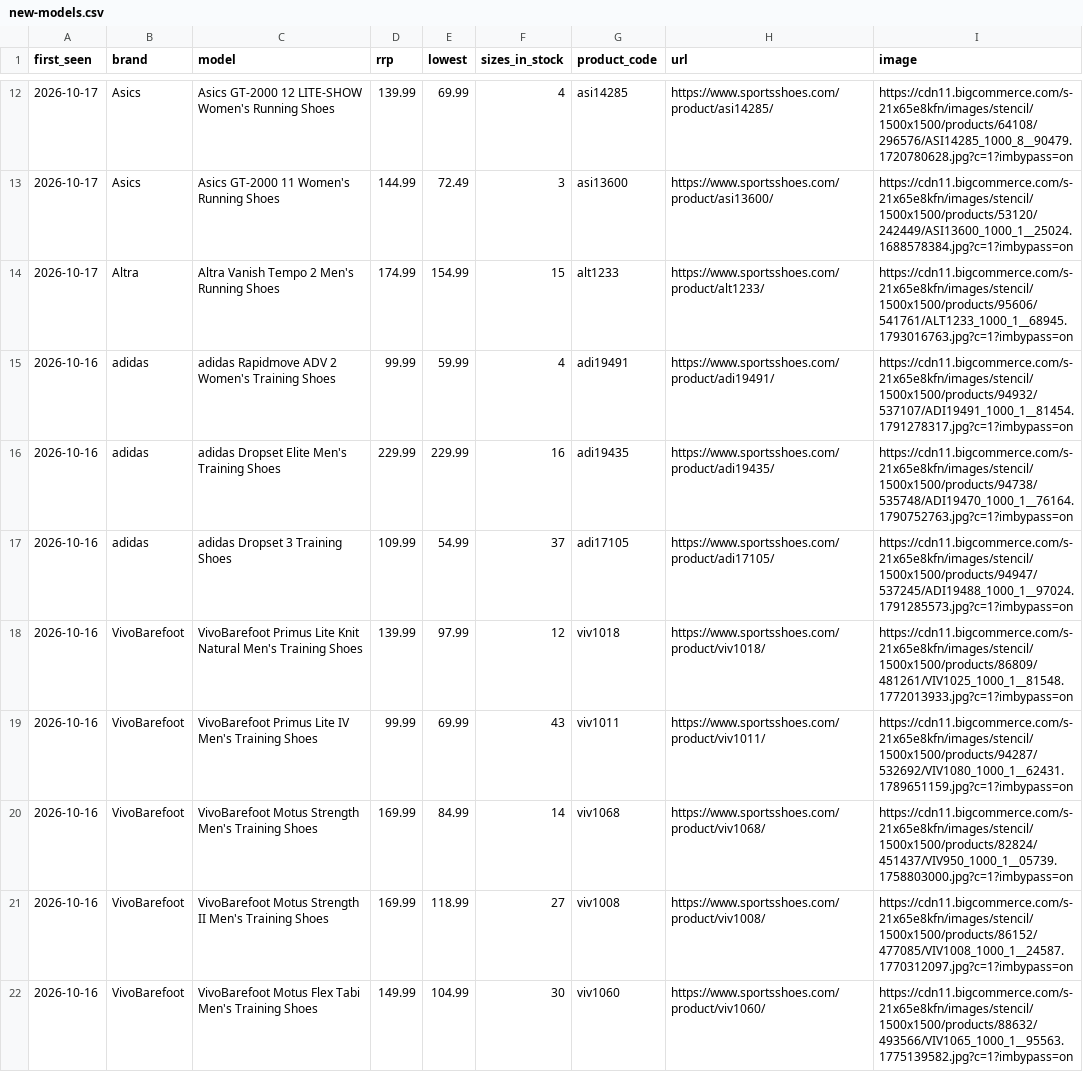
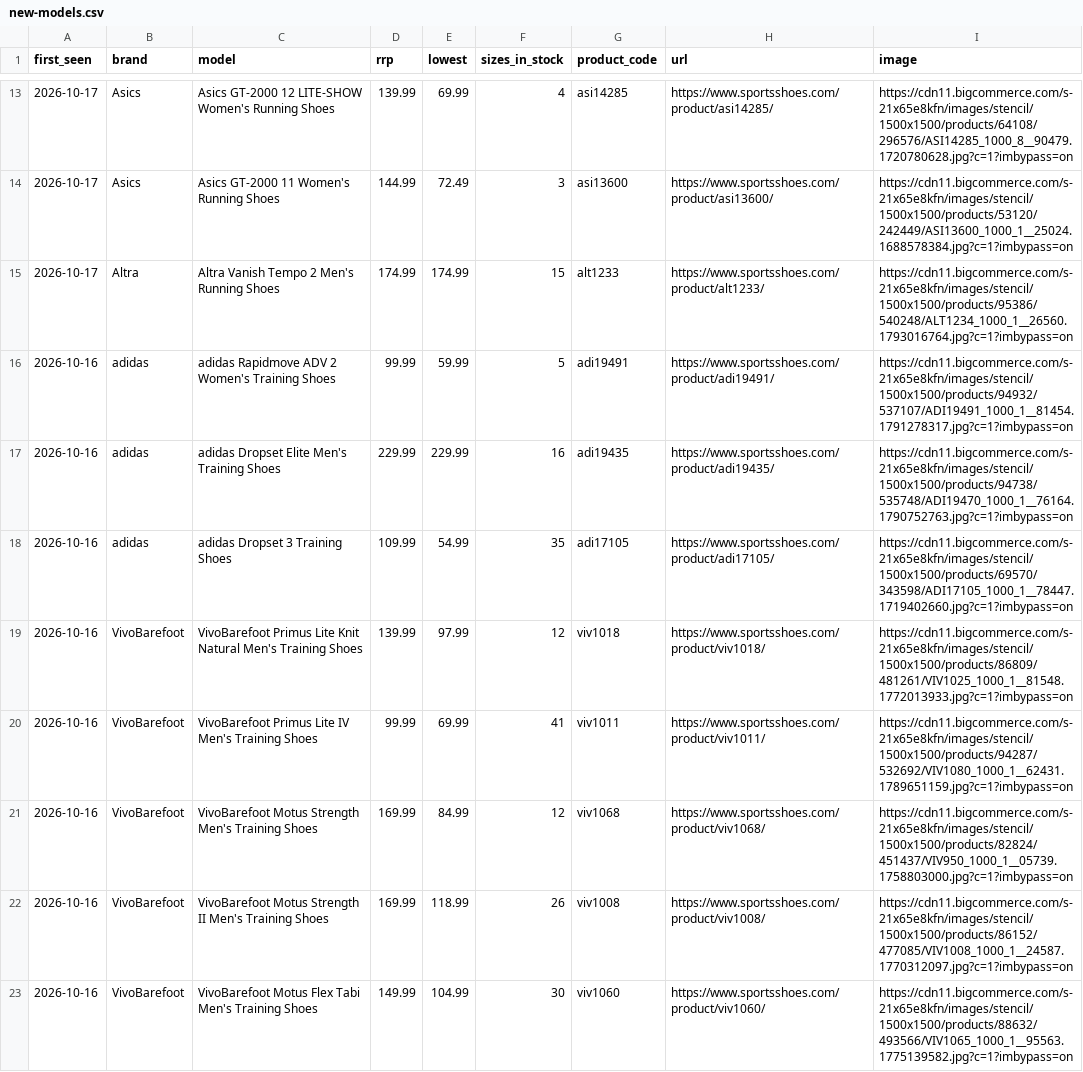
Before and after one commit to ecrawford-c28/shoe-finder, a CSV file: nmfr/public/new-models.csv, drawn as a sheet; only a part is shown, gaps mark what is left out; the diff covers the shown part only.

```diff
--- a/nmfr/public/new-models.csv
+++ b/nmfr/public/new-models.csv
@@ -13,10 +14,10 @@ first_seen,brand,model,rrp,lowest,sizes_in_stock,product_code,url,image
 2026-10-17,Asics,Asics GT-2000 11 Women's Running Shoes,144.99,72.49,3,asi13600,https://www.sportsshoes.com/product/asi13600/,https://cdn11.bigcommerce.com/s-21x65e8kfn/images/stencil/1500x1500/products/53120/242449/ASI13600_1000_1__25024.1688578384.jpg?c=1?imbypass=on
-2026-10-17,Altra,Altra Vanish Tempo 2 Men's Running Shoes,174.99,154.99,15,alt1233,https://www.sportsshoes.com/product/alt1233/,https://cdn11.bigcommerce.com/s-21x65e8kfn/images/stencil/1500x1500/products/95606/541761/ALT1233_1000_1__68945.1793016763.jpg?c=1?imbypass=on
-2026-10-16,adidas,adidas Rapidmove ADV 2 Women's Training Shoes,99.99,59.99,4,adi19491,https://www.sportsshoes.com/product/adi19491/,https://cdn11.bigcommerce.com/s-21x65e8kfn/images/stencil/1500x1500/products/94932/537107/ADI19491_1000_1__81454.1791278317.jpg?c=1?imbypass=on
+2026-10-17,Altra,Altra Vanish Tempo 2 Men's Running Shoes,174.99,174.99,15,alt1233,https://www.sportsshoes.com/product/alt1233/,https://cdn11.bigcommerce.com/s-21x65e8kfn/images/stencil/1500x1500/products/95386/540248/ALT1234_1000_1__26560.1793016764.jpg?c=1?imbypass=on
+2026-10-16,adidas,adidas Rapidmove ADV 2 Women's Training Shoes,99.99,59.99,5,adi19491,https://www.sportsshoes.com/product/adi19491/,https://cdn11.bigcommerce.com/s-21x65e8kfn/images/stencil/1500x1500/products/94932/537107/ADI19491_1000_1__81454.1791278317.jpg?c=1?imbypass=on
 2026-10-16,adidas,adidas Dropset Elite Men's Training Shoes,229.99,229.99,16,adi19435,https://www.sportsshoes.com/product/adi19435/,https://cdn11.bigcommerce.com/s-21x65e8kfn/images/stencil/1500x1500/products/94738/535748/ADI19470_1000_1__76164.1790752763.jpg?c=1?imbypass=on
-2026-10-16,adidas,adidas Dropset 3 Training Shoes,109.99,54.99,37,adi17105,https://www.sportsshoes.com/product/adi17105/,https://cdn11.bigcommerce.com/s-21x65e8kfn/images/stencil/1500x1500/products/94947/537245/ADI19488_1000_1__97024.1791285573.jpg?c=1?imbypass=on
+2026-10-16,adidas,adidas Dropset 3 Training Shoes,109.99,54.99,35,adi17105,https://www.sportsshoes.com/product/adi17105/,https://cdn11.bigcommerce.com/s-21x65e8kfn/images/stencil/1500x1500/products/69570/343598/ADI17105_1000_1__78447.1719402660.jpg?c=1?imbypass=on
 2026-10-16,VivoBarefoot,VivoBarefoot Primus Lite Knit Natural Men's Training Shoes,139.99,97.99,12,viv1018,https://www.sportsshoes.com/product/viv1018/,https://cdn11.bigcommerce.com/s-21x65e8kfn/images/stencil/1500x1500/products/86809/481261/VIV1025_1000_1__81548.1772013933.jpg?c=1?imbypass=on
-2026-10-16,VivoBarefoot,VivoBarefoot Primus Lite IV Men's Training Shoes,99.99,69.99,43,viv1011,https://www.sportsshoes.com/product/viv1011/,https://cdn11.bigcommerce.com/s-21x65e8kfn/images/stencil/1500x1500/products/94287/532692/VIV1080_1000_1__62431.1789651159.jpg?c=1?imbypass=on
-2026-10-16,VivoBarefoot,VivoBarefoot Motus Strength Men's Training Shoes,169.99,84.99,14,viv1068,https://www.sportsshoes.com/product/viv1068/,https://cdn11.bigcommerce.com/s-21x65e8kfn/images/stencil/1500x1500/products/82824/451437/VIV950_1000_1__05739.1758803000.jpg?c=1?imbypass=on
-2026-10-16,VivoBarefoot,VivoBarefoot Motus Strength II Men's Training Shoes,169.99,118.99,27,viv1008,https://www.sportsshoes.com/product/viv1008/,https://cdn11.bigcommerce.com/s-21x65e8kfn/images/stencil/1500x1500/products/86152/477085/VIV1008_1000_1__24587.1770312097.jpg?c=1?imbypass=on
+2026-10-16,VivoBarefoot,VivoBarefoot Primus Lite IV Men's Training Shoes,99.99,69.99,41,viv1011,https://www.sportsshoes.com/product/viv1011/,https://cdn11.bigcommerce.com/s-21x65e8kfn/images/stencil/1500x1500/products/94287/532692/VIV1080_1000_1__62431.1789651159.jpg?c=1?imbypass=on
+2026-10-16,VivoBarefoot,VivoBarefoot Motus Strength Men's Training Shoes,169.99,84.99,12,viv1068,https://www.sportsshoes.com/product/viv1068/,https://cdn11.bigcommerce.com/s-21x65e8kfn/images/stencil/1500x1500/products/82824/451437/VIV950_1000_1__05739.1758803000.jpg?c=1?imbypass=on
+2026-10-16,VivoBarefoot,VivoBarefoot Motus Strength II Men's Training Shoes,169.99,118.99,26,viv1008,https://www.sportsshoes.com/product/viv1008/,https://cdn11.bigcommerce.com/s-21x65e8kfn/images/stencil/1500x1500/products/86152/477085/VIV1008_1000_1__24587.1770312097.jpg?c=1?imbypass=on
 2026-10-16,VivoBarefoot,VivoBarefoot Motus Flex Tabi Men's Training Shoes,149.99,104.99,30,viv1060,https://www.sportsshoes.com/product/viv1060/,https://cdn11.bigcommerce.com/s-21x65e8kfn/images/stencil/1500x1500/products/88632/493566/VIV1065_1000_1__95563.1775139582.jpg?c=1?imbypass=on
```
Also changed, not shown: 1 added row, 1 removed row and 4 edited cells elsewhere in this file, nmfr/data/new-models-baseline.csv, 2 other files.
